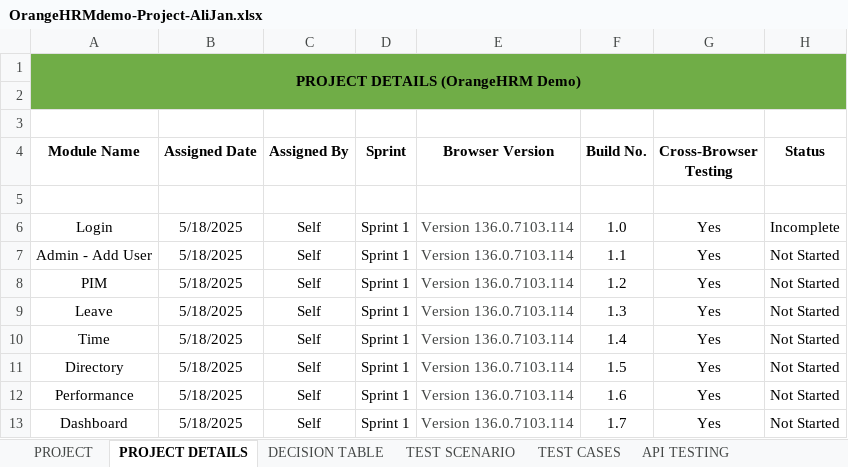
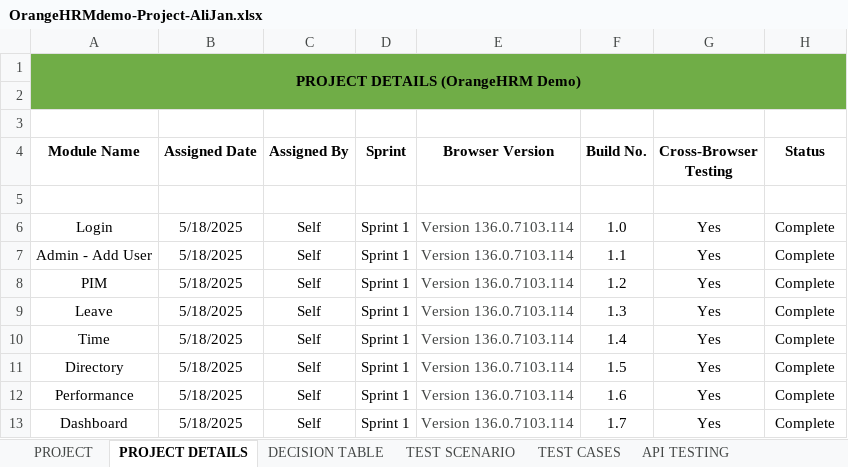
Before and after one commit to Alijanx/OrangeHRM-QA-PROJECT-ALIJAN, an Excel workbook: OrangeHRMdemo-Project-AliJan.xlsx, sheet PROJECT DETAILS, drawn as a sheet; values as stored, in another font and other column widths than the file's, no borders; the diff names each change by its address in the sheet, - before the commit and + after, or states it on an @@ line.

Commit message:
Replaced Excel file with updated status fields
Corrected the "Status" column in Project details. This version includes final updates for all modules.

```diff
--- a/OrangeHRMdemo-Project-AliJan.xlsx (sheet PROJECT DETAILS)
+++ b/OrangeHRMdemo-Project-AliJan.xlsx (sheet PROJECT DETAILS)
-H6 (Status): Incomplete
+H6 (Status): Complete
-H7:H13 (Status): Not Started
+H7:H13 (Status): Complete
```
